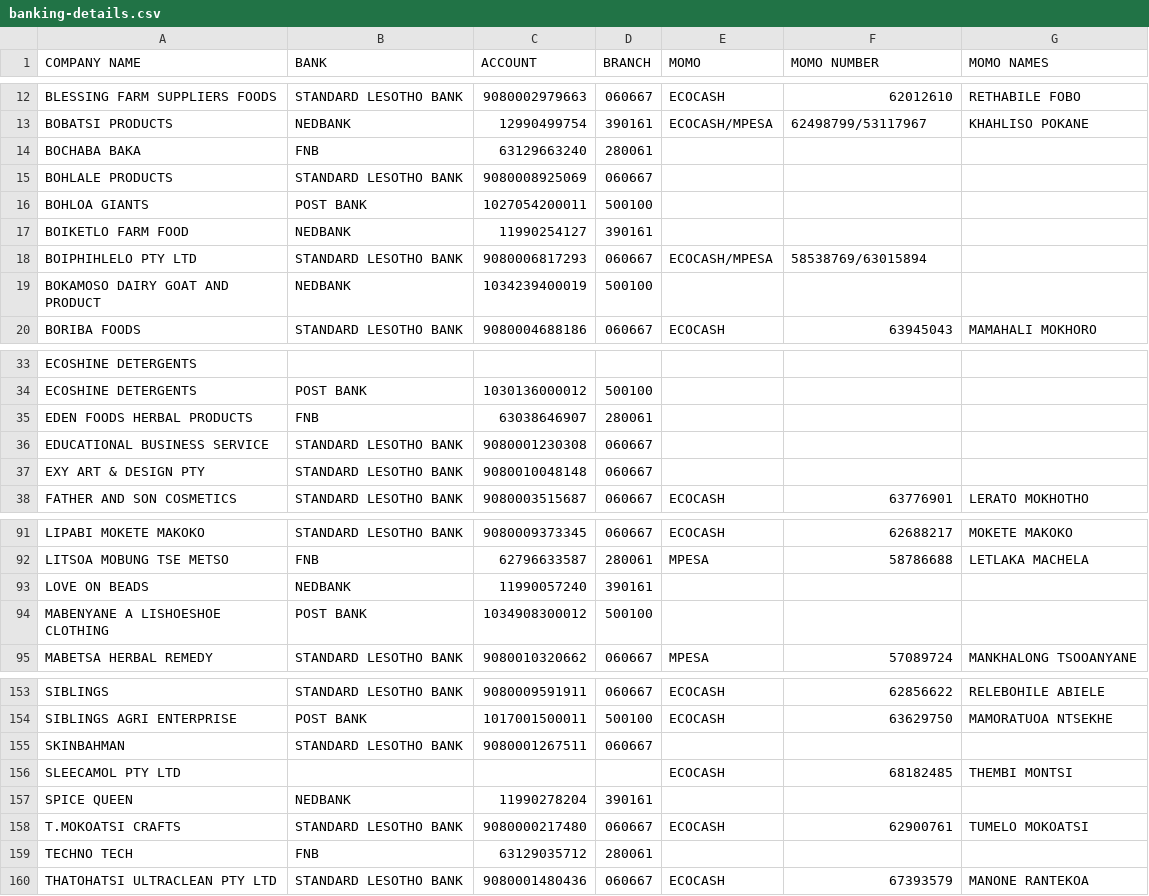
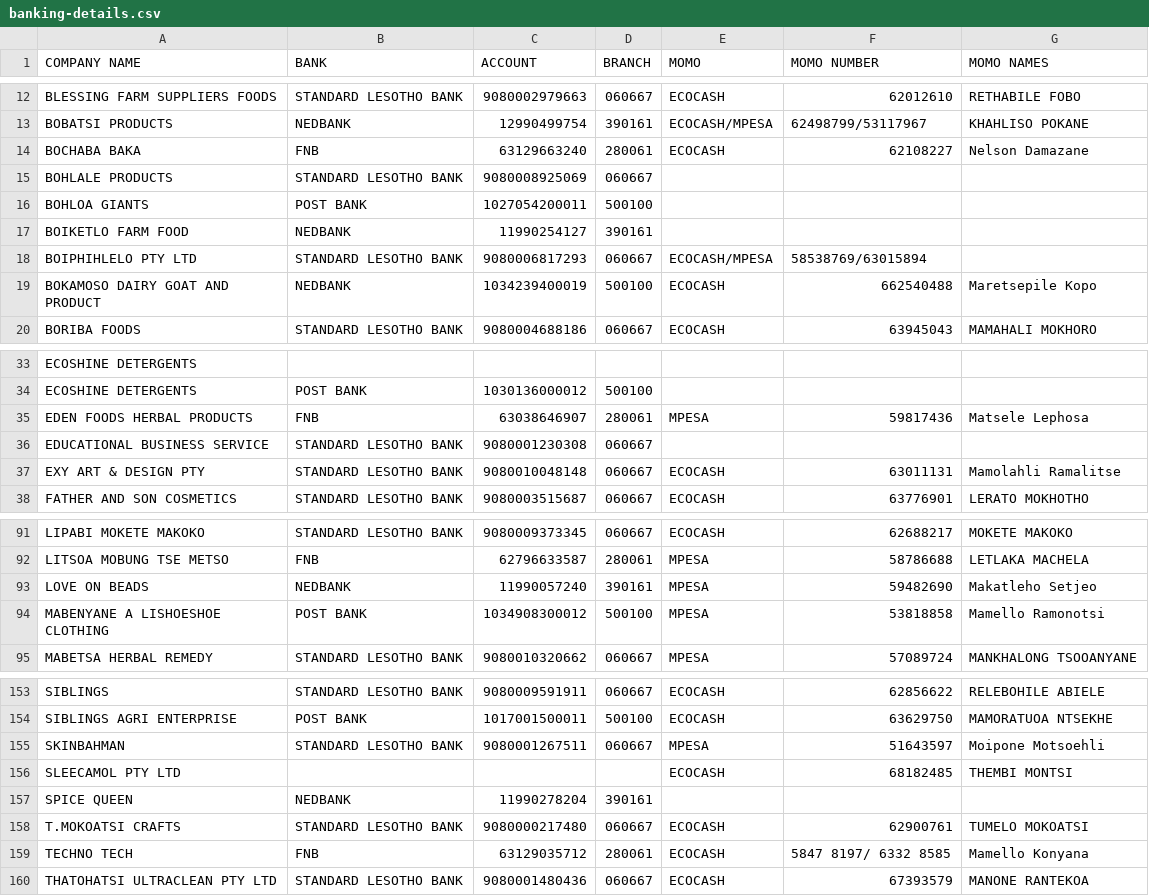
Before and after one commit to khobatha/milco-supplier-sales-dashboard, a CSV file: data/banking-details.csv, drawn as a sheet; only a part is shown, gaps mark what is left out; the diff covers the shown part only.

Commit message:
Update account details and fix bug that led to skipping of some sales records

```diff
--- a/data/banking-details.csv
+++ b/data/banking-details.csv
@@ -13,3 +13,3 @@ BLESSING FARM SUPPLIERS FOODS,STANDARD LESOTHO BANK,9080002979663,060667,ECOCASH
 BOBATSI PRODUCTS,NEDBANK,12990499754,390161,ECOCASH/MPESA,62498799/53117967,KHAHLISO POKANE
-BOCHABA BAKA,FNB,63129663240,280061,,,
+BOCHABA BAKA,FNB,63129663240,280061,ECOCASH,62108227,Nelson Damazane
 BOHLALE PRODUCTS,STANDARD LESOTHO BANK,9080008925069,060667,,,
@@ -18,3 +18,3 @@ BOIKETLO FARM FOOD,NEDBANK,11990254127,390161,,,
 BOIPHIHLELO PTY LTD,STANDARD LESOTHO BANK,9080006817293,060667,ECOCASH/MPESA,58538769/63015894,
-BOKAMOSO DAIRY GOAT AND PRODUCT,NEDBANK,1034239400019,500100,,,
+BOKAMOSO DAIRY GOAT AND PRODUCT,NEDBANK,1034239400019,500100,ECOCASH,662540488,Maretsepile Kopo
 BORIBA FOODS,STANDARD LESOTHO BANK,9080004688186,060667,ECOCASH ,63945043,MAMAHALI MOKHORO
@@ -34,5 +34,5 @@ ECOSHINE DETERGENTS,,,,,,
 ECOSHINE DETERGENTS,POST BANK,1030136000012,500100,,,
-EDEN FOODS HERBAL PRODUCTS,FNB,63038646907,280061,,,
+EDEN FOODS HERBAL PRODUCTS,FNB,63038646907,280061,MPESA,59817436,Matsele Lephosa
 EDUCATIONAL BUSINESS SERVICE,STANDARD LESOTHO BANK,9080001230308 ,060667,,,
-EXY ART & DESIGN PTY,STANDARD LESOTHO BANK,9080010048148,060667,,,
+EXY ART & DESIGN PTY,STANDARD LESOTHO BANK,9080010048148,060667,ECOCASH,63011131,Mamolahli Ramalitse
 FATHER AND SON COSMETICS,STANDARD LESOTHO BANK,9080003515687,060667,ECOCASH,63776901,LERATO MOKHOTHO
@@ -92,4 +92,4 @@ LIPABI MOKETE MAKOKO,STANDARD LESOTHO BANK,9080009373345,060667,ECOCASH,62688217
 LITSOA MOBUNG TSE METSO,FNB,62796633587,280061,MPESA,58786688,LETLAKA MACHELA
-LOVE ON BEADS,NEDBANK,11990057240,390161,,,
-MABENYANE A LISHOESHOE CLOTHING,POST BANK,1034908300012,500100,,,
+LOVE ON BEADS,NEDBANK,11990057240,390161,MPESA,59482690,Makatleho Setjeo
+MABENYANE A LISHOESHOE CLOTHING,POST BANK,1034908300012,500100,MPESA,53818858,Mamello Ramonotsi
 MABETSA HERBAL REMEDY,STANDARD LESOTHO BANK,9080010320662,060667,MPESA,57089724,MANKHALONG TSOOANYANE
@@ -154,3 +154,3 @@ SIBLINGS,STANDARD LESOTHO BANK,9080009591911,060667,ECOCASH,62856622,RELEBOHILE
 SIBLINGS AGRI ENTERPRISE,POST BANK,1017001500011,500100,ECOCASH,63629750,MAMORATUOA NTSEKHE
-SKINBAHMAN,STANDARD LESOTHO BANK,9080001267511,060667,,,
+SKINBAHMAN,STANDARD LESOTHO BANK,9080001267511,060667,MPESA,51643597,Moipone Motsoehli
 SLEECAMOL PTY LTD,,,,ECOCASH,68182485,THEMBI MONTSI
@@ -158,3 +158,3 @@ SPICE QUEEN,NEDBANK,11990278204,390161,,,
 T.MOKOATSI CRAFTS,STANDARD LESOTHO BANK,9080000217480,060667,ECOCASH ,62900761,TUMELO MOKOATSI
-TECHNO TECH,FNB,63129035712,280061,,,
+TECHNO TECH,FNB,63129035712,280061,ECOCASH,5847 8197/ 6332 8585 ,Mamello Konyana
 THATOHATSI ULTRACLEAN PTY LTD,STANDARD LESOTHO BANK,9080001480436,060667,ECOCASH,67393579,MANONE RANTEKOA
```
Also changed, not shown: 18 edited cells elsewhere in this file, 3 other files.
